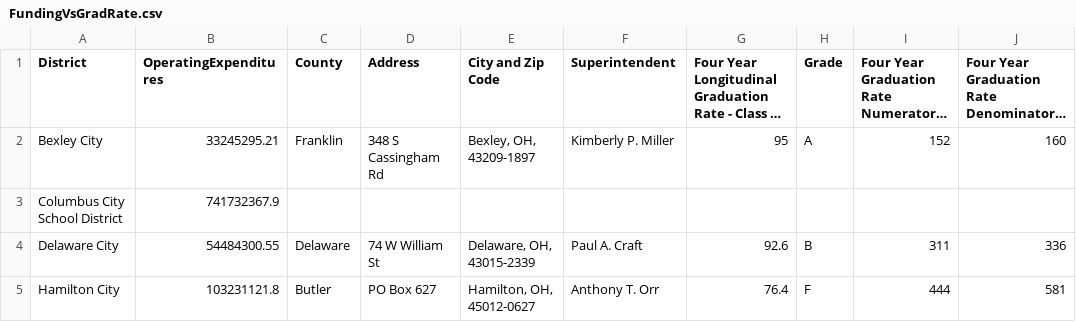
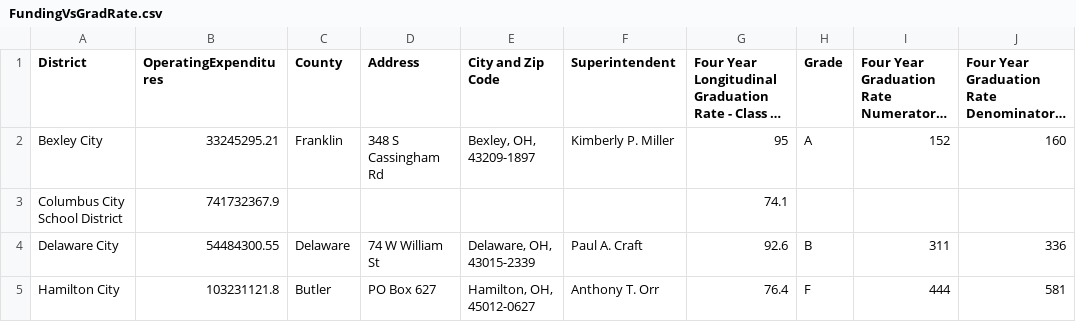
Before and after one commit to OSU-OM/DesignCollabProject, a CSV file: Data/CentralOhio/FundingVsGradRate.csv, drawn as a sheet; only a part is shown; long unchanged cells end in …; the diff names each change by its address in the sheet, - before the commit and + after, or states it on an @@ line.

Commit message:
Update FundingVsGradRate.csv

```diff
--- a/Data/CentralOhio/FundingVsGradRate.csv
+++ b/Data/CentralOhio/FundingVsGradRate.csv
-G3: (empty)
+G3: 74.1
```
